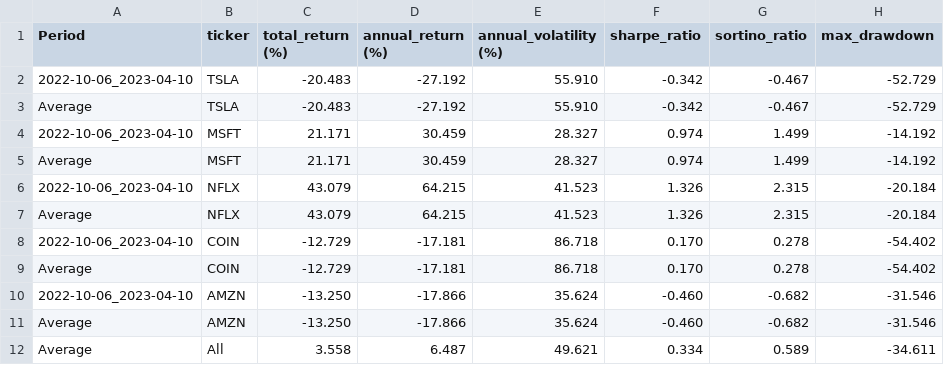
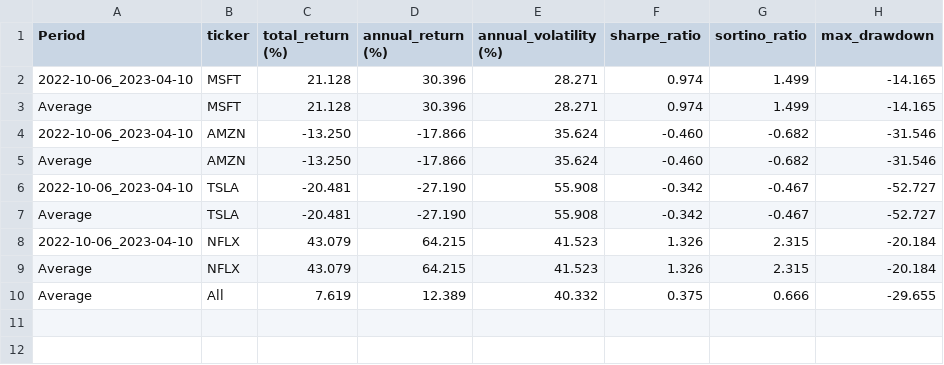
Before and after one commit to waylonli/FINSABER, a CSV file: backtest/output/cherry_pick_both_finmem/BuyAndHoldStrategy/results.csv, drawn as a sheet.

```diff
--- a/backtest/output/cherry_pick_both_finmem/BuyAndHoldStrategy/results.csv
+++ b/backtest/output/cherry_pick_both_finmem/BuyAndHoldStrategy/results.csv
@@ -1,12 +1,10 @@
 Period,ticker,total_return (%),annual_return (%),annual_volatility (%),sharpe_ratio,sortino_ratio,max_drawdown
-2022-10-06_2023-04-10,TSLA,-20.483,-27.192,55.910,-0.342,-0.467,-52.729
-Average,TSLA,-20.483,-27.192,55.910,-0.342,-0.467,-52.729
-2022-10-06_2023-04-10,MSFT,21.171,30.459,28.327,0.974,1.499,-14.192
-Average,MSFT,21.171,30.459,28.327,0.974,1.499,-14.192
+2022-10-06_2023-04-10,MSFT,21.128,30.396,28.271,0.974,1.499,-14.165
+Average,MSFT,21.128,30.396,28.271,0.974,1.499,-14.165
+2022-10-06_2023-04-10,AMZN,-13.250,-17.866,35.624,-0.460,-0.682,-31.546
+Average,AMZN,-13.250,-17.866,35.624,-0.460,-0.682,-31.546
+2022-10-06_2023-04-10,TSLA,-20.481,-27.190,55.908,-0.342,-0.467,-52.727
+Average,TSLA,-20.481,-27.190,55.908,-0.342,-0.467,-52.727
 2022-10-06_2023-04-10,NFLX,43.079,64.215,41.523,1.326,2.315,-20.184
 Average,NFLX,43.079,64.215,41.523,1.326,2.315,-20.184
-2022-10-06_2023-04-10,COIN,-12.729,-17.181,86.718,0.170,0.278,-54.402
-Average,COIN,-12.729,-17.181,86.718,0.170,0.278,-54.402
-2022-10-06_2023-04-10,AMZN,-13.250,-17.866,35.624,-0.460,-0.682,-31.546
-Average,AMZN,-13.250,-17.866,35.624,-0.460,-0.682,-31.546
-Average,All,3.558,6.487,49.621,0.334,0.589,-34.611
+Average,All,7.619,12.389,40.332,0.375,0.666,-29.655
```
Also changed, not shown: 4 other files.
